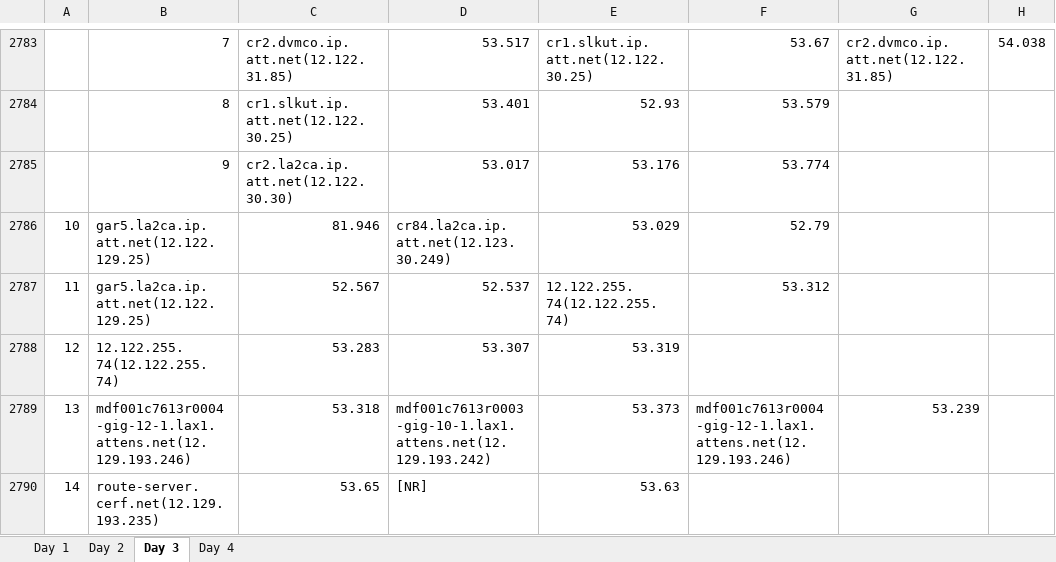
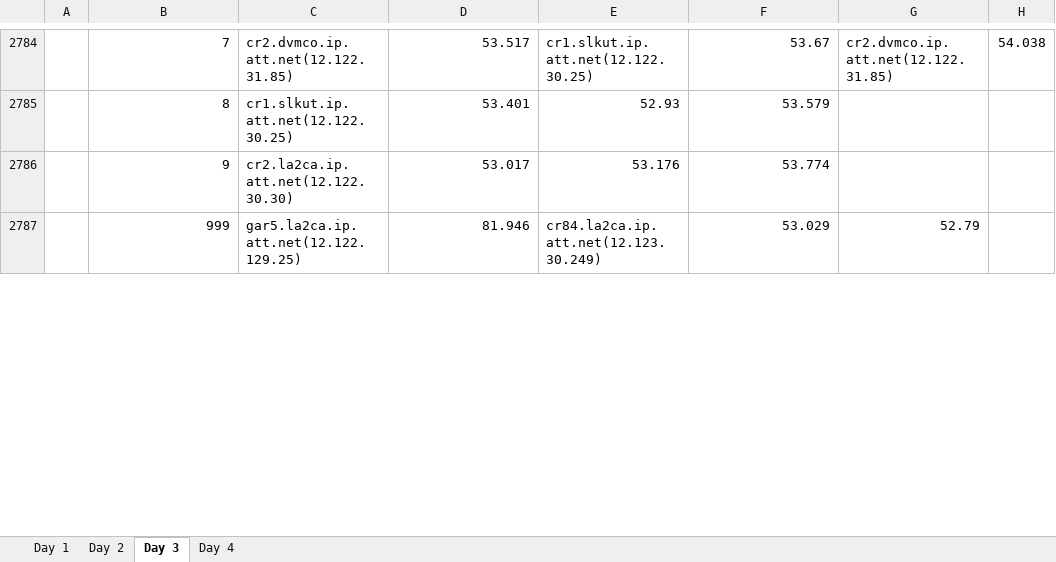
Before and after one commit to ddyngrp/bcit-courses, an Excel workbook: COMP 7036 - Applied Research Methods in Software Development/Research Paper/Data Collection/Raw Processing/Hops_Working.xlsx, sheet Day 3, drawn as a sheet; only a part is shown, gaps mark what is left out; values as stored, in another font and other column widths than the file's, no borders; removed rows and columns are numbered as before the commit, all else as after; the diff covers the shown part only; the diff names each change by its address in the sheet, - before the commit and + after, or states it on an @@ line.

```diff
--- a/COMP 7036 - Applied Research Methods in Software Development/Research Paper/Data Collection/Raw Processing/Hops_Working.xlsx (sheet Day 3)
+++ b/COMP 7036 - Applied Research Methods in Software Development/Research Paper/Data Collection/Raw Processing/Hops_Working.xlsx (sheet Day 3)
-row 2786: 10 | gar5.la2ca.ip.att.net(12.122.129.25) | 81.946 | cr84.la2ca.ip.att.net(12.123.30.249) | 53.029 | 52.79
-row 2787: 11 | gar5.la2ca.ip.att.net(12.122.129.25) | 52.567 | 52.537 | 12.122.255.74(12.122.255.74) | 53.312
-row 2788: 12 | 12.122.255.74(12.122.255.74) | 53.283 | 53.307 | 53.319
-row 2789: 13 | mdf001c7613r0004-gig-12-1.lax1.attens.net(12.129.193.246) | 53.318 | mdf001c7613r0003-gig-10-1.lax1.attens.net(12.129.193.242) | 53.373 | mdf001c7613r0004-gig-12-1.lax1.attens.net(12.129.193.246) | 53.239
-row 2790: 14 | route-server.cerf.net(12.129.193.235) | 53.65 | [NR] | 53.63
+row 2787:  | 999 | gar5.la2ca.ip.att.net(12.122.129.25) | 81.946 | cr84.la2ca.ip.att.net(12.123.30.249) | 53.029 | 52.79
```
Also changed, not shown: 35 added rows, 30 removed rows and 17 edited cells elsewhere in this sheet, sheet Day 2, sheet Day 4, sheet Day 1, 4 other files.
